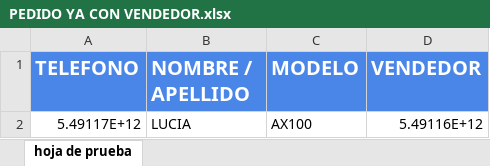
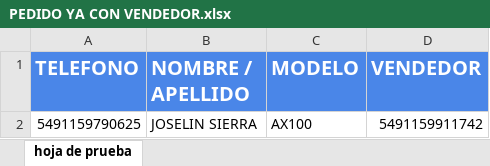
Before and after one commit to Gusgv-arg/3.2.10.MEGAMOTO-WhatsApp, an Excel workbook: excel/PEDIDO YA CON VENDEDOR.xlsx, sheet hoja de prueba, drawn as a sheet; values as stored, in another font and other column widths than the file's, no borders; removed rows and columns are numbered as before the commit, all else as after; the diff names each change by its address in the sheet, - before the commit and + after, or states it on an @@ line.

```diff
--- a/excel/PEDIDO YA CON VENDEDOR.xlsx (sheet hoja de prueba)
+++ b/excel/PEDIDO YA CON VENDEDOR.xlsx (sheet hoja de prueba)
-row 2: 5.49117E+12 | LUCIA | AX100 | 5.49116E+12
+row 2: 5491159790625 | JOSELIN SIERRA | AX100 | 5491159911742
```
Also changed, not shown: excel/Leads.xlsx, 1 other file.
